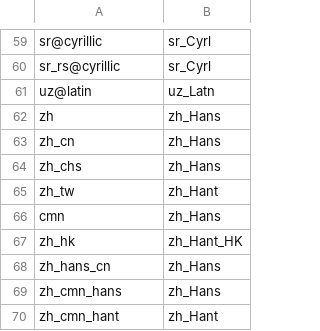
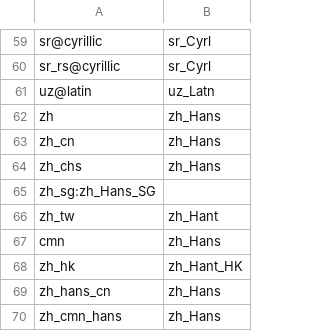
Before and after one commit to WeblateOrg/language-data, a CSV file: aliases.csv, drawn as a sheet; only a part is shown, gaps mark what is left out; the shorter side is filled out with more unchanged rows; the diff names each change by its address in the sheet, - before the commit and + after, or states it on an @@ line.

```diff
--- a/aliases.csv
+++ b/aliases.csv
+row 65: zh_sg:zh_Hans_SG
```
Also changed, not shown: languages.csv.
